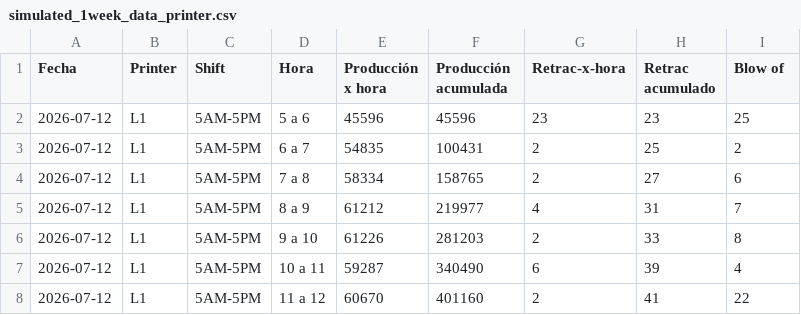
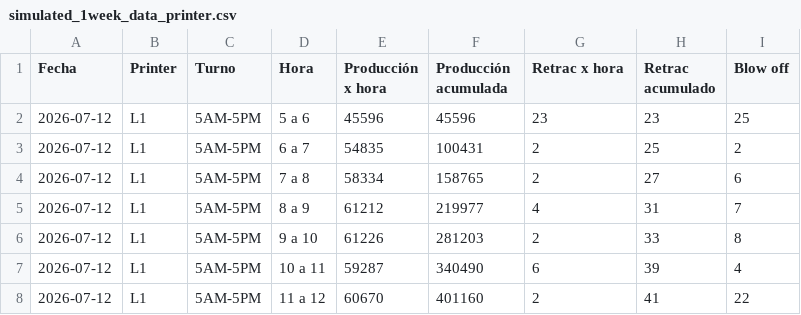
Before and after one commit to multiopti/using-cognite-python-sdk-data-modeling, a CSV file: streamlit/simulated_1week_data_printer.csv, drawn as a sheet; only a part is shown.

```diff
--- a/streamlit/simulated_1week_data_printer.csv
+++ b/streamlit/simulated_1week_data_printer.csv
@@ -1,2 +1,2 @@
-Fecha,Printer,Shift,Hora,Producción x hora,Producción acumulada,Retrac-x-hora,Retrac acumulado,Blow of
+Fecha,Printer,Turno,Hora,Producción x hora,Producción acumulada,Retrac x hora,Retrac acumulado,Blow off
 2026-07-12,L1,5AM-5PM,5 a 6,45596,45596,23,23,25
```
Also changed, not shown: 6 other files.
